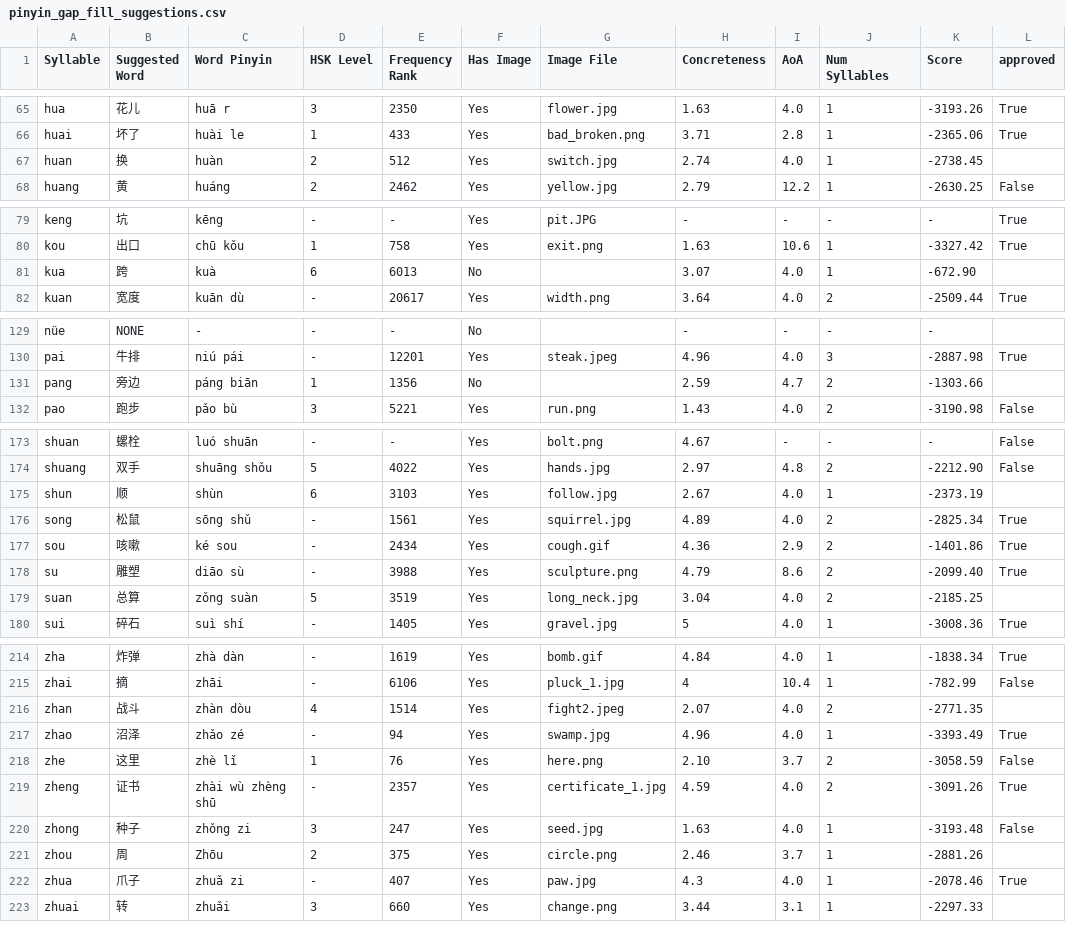
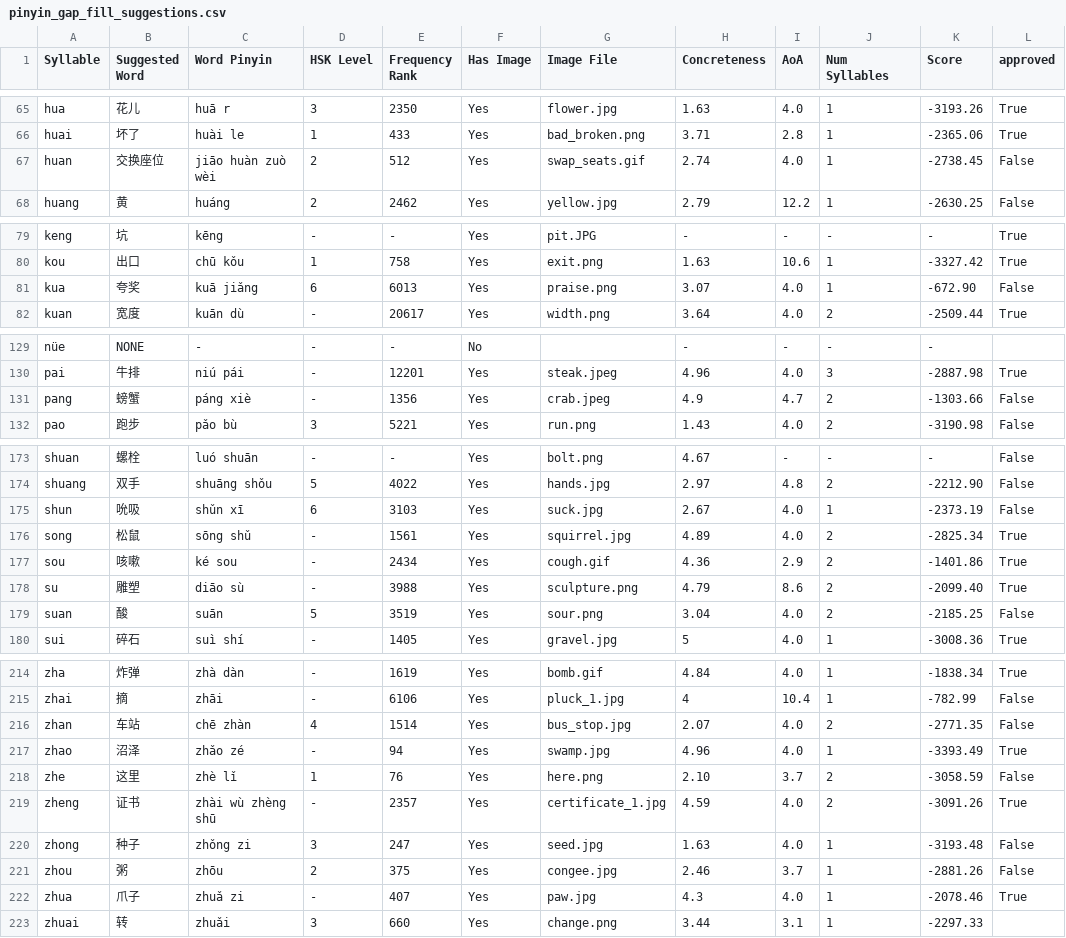
Before and after one commit to JulianBarr/SRS4Autism, a CSV file: data/pinyin_gap_fill_suggestions.csv, drawn as a sheet; only a part is shown, gaps mark what is left out; the diff covers the shown part only.

```diff
--- a/data/pinyin_gap_fill_suggestions.csv
+++ b/data/pinyin_gap_fill_suggestions.csv
@@ -66,3 +66,3 @@ hua,花儿,huā r,3,2350,Yes,flower.jpg,1.63,4.0,1,-3193.26,True
 huai,坏了,huài le,1,433,Yes,bad_broken.png,3.71,2.8,1,-2365.06,True
-huan,换,huàn,2,512,Yes,switch.jpg,2.74,4.0,1,-2738.45,
+huan,交换座位,jiāo huàn zuò wèi,2,512,Yes,swap_seats.gif,2.74,4.0,1,-2738.45,False
 huang,黄,huáng,2,2462,Yes,yellow.jpg,2.79,12.2,1,-2630.25,False
@@ -80,3 +80,3 @@ keng,坑,kēng,-,-,Yes,pit.JPG,-,-,-,-,True
 kou,出口,chū kǒu,1,758,Yes,exit.png,1.63,10.6,1,-3327.42,True
-kua,跨,kuà,6,6013,No,,3.07,4.0,1,-672.90,
+kua,夸奖,kuā jiǎng,6,6013,Yes,praise.png,3.07,4.0,1,-672.90,False
 kuan,宽度,kuān dù,-,20617,Yes,width.png,3.64,4.0,2,-2509.44,True
@@ -130,3 +130,3 @@ nüe,NONE,-,-,-,No,,-,-,-,-,
 pai,牛排,niú pái,-,12201,Yes,steak.jpeg,4.96,4.0,3,-2887.98,True
-pang,旁边,páng biān,1,1356,No,,2.59,4.7,2,-1303.66,
+pang,螃蟹,páng xiè,-,1356,Yes,crab.jpeg,4.9,4.7,2,-1303.66,False
 pao,跑步,pǎo bù,3,5221,Yes,run.png,1.43,4.0,2,-3190.98,False
@@ -174,3 +174,3 @@ shuan,螺栓,luó shuān,-,-,Yes,bolt.png,4.67,-,-,-,False
 shuang,双手,shuāng shǒu,5,4022,Yes,hands.jpg,2.97,4.8,2,-2212.90,False
-shun,顺,shùn,6,3103,Yes,follow.jpg,2.67,4.0,1,-2373.19,
+shun,吮吸,shǔn xī,6,3103,Yes,suck.jpg,2.67,4.0,1,-2373.19,False
 song,松鼠,sōng shǔ,-,1561,Yes,squirrel.jpg,4.89,4.0,2,-2825.34,True
@@ -178,3 +178,3 @@ sou,咳嗽,ké sou,-,2434,Yes,cough.gif,4.36,2.9,2,-1401.86,True
 su,雕塑,diāo sù,-,3988,Yes,sculpture.png,4.79,8.6,2,-2099.40,True
-suan,总算,zǒng suàn,5,3519,Yes,long_neck.jpg,3.04,4.0,2,-2185.25,
+suan,酸,suān,5,3519,Yes,sour.png,3.04,4.0,2,-2185.25,False
 sui,碎石,suì shí,-,1405,Yes,gravel.jpg,5,4.0,1,-3008.36,True
@@ -215,3 +215,3 @@ zha,炸弹,zhà dàn,-,1619,Yes,bomb.gif,4.84,4.0,1,-1838.34,True
 zhai,摘,zhāi,-,6106,Yes,pluck_1.jpg,4,10.4,1,-782.99,False
-zhan,战斗,zhàn dòu,4,1514,Yes,fight2.jpeg,2.07,4.0,2,-2771.35,
+zhan,车站,chē zhàn,4,1514,Yes,bus_stop.jpg,2.07,4.0,2,-2771.35,False
 zhao,沼泽,zhǎo zé,-,94,Yes,swamp.jpg,4.96,4.0,1,-3393.49,True
@@ -220,3 +220,3 @@ zheng,证书,zhài wù zhèng shū,-,2357,Yes,certificate_1.jpg,4.59,4.0,2,-3091
 zhong,种子,zhǒng zi,3,247,Yes,seed.jpg,1.63,4.0,1,-3193.48,False
-zhou,周,Zhōu,2,375,Yes,circle.png,2.46,3.7,1,-2881.26,
+zhou,粥,zhōu,2,375,Yes,congee.jpg,2.46,3.7,1,-2881.26,False
 zhua,爪子,zhuǎ zi,-,407,Yes,paw.jpg,4.3,4.0,1,-2078.46,True
```
Also changed, not shown: 48 edited cells elsewhere in this file, 30 other files.
